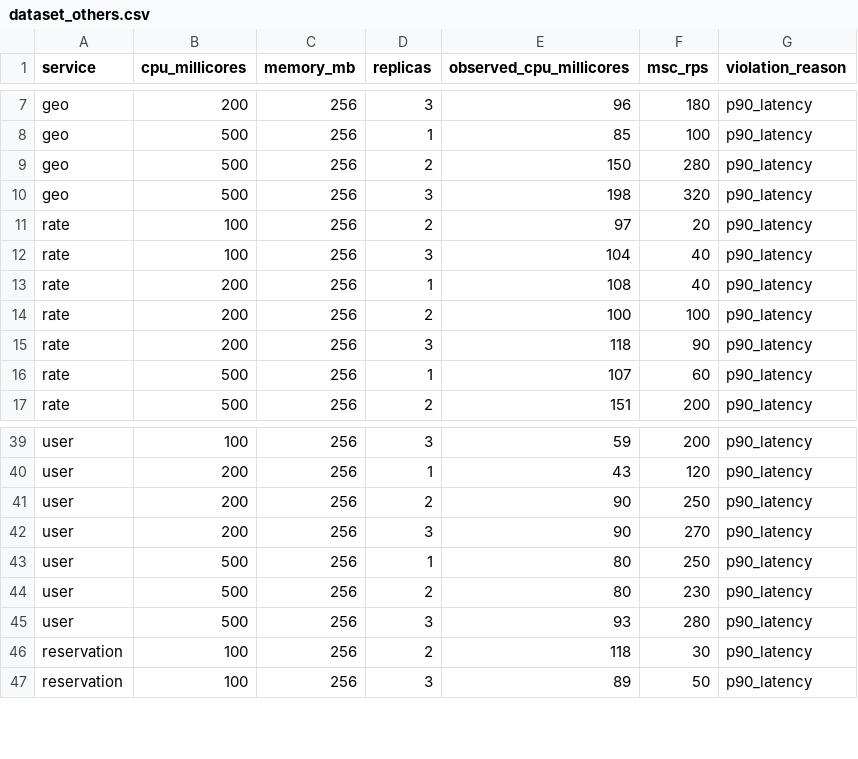
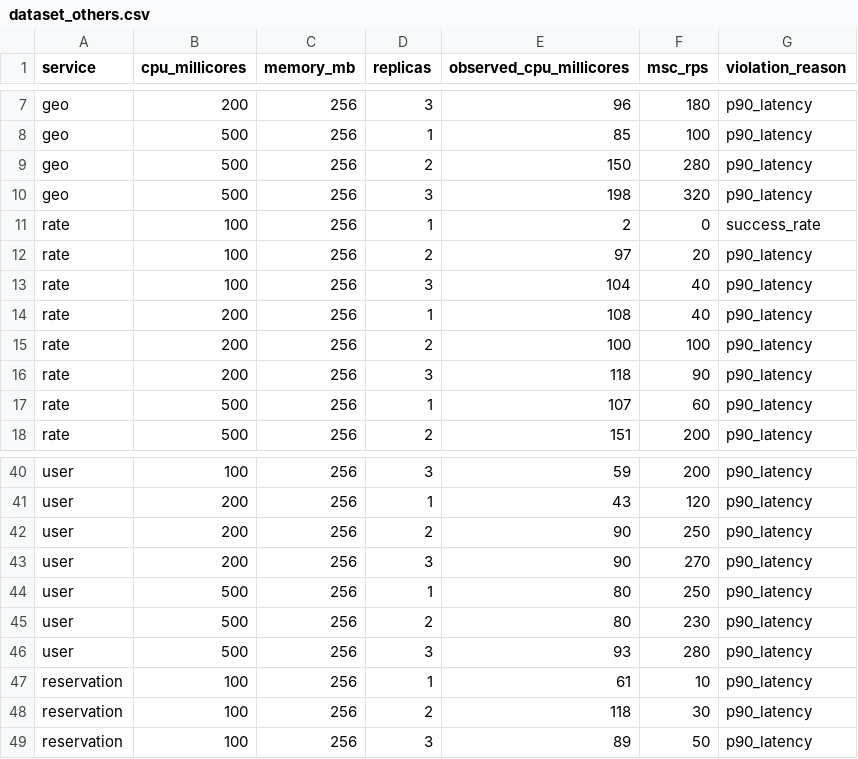
Before and after one commit to SathishAdithiyaaSV/SSP-Project, a CSV file: graphAnalysis/dataset_others.csv, drawn as a sheet; only a part is shown, gaps mark what is left out; the diff names each change by its address in the sheet, - before the commit and + after, or states it on an @@ line.

```diff
--- a/graphAnalysis/dataset_others.csv
+++ b/graphAnalysis/dataset_others.csv
+row 11: rate | 100 | 256 | 1 | 2 | 0 | success_rate
+row 47: reservation | 100 | 256 | 1 | 61 | 10 | p90_latency
```
Also changed, not shown: graphAnalysis/performance_plots/performance_summary.csv, 32 other files.
